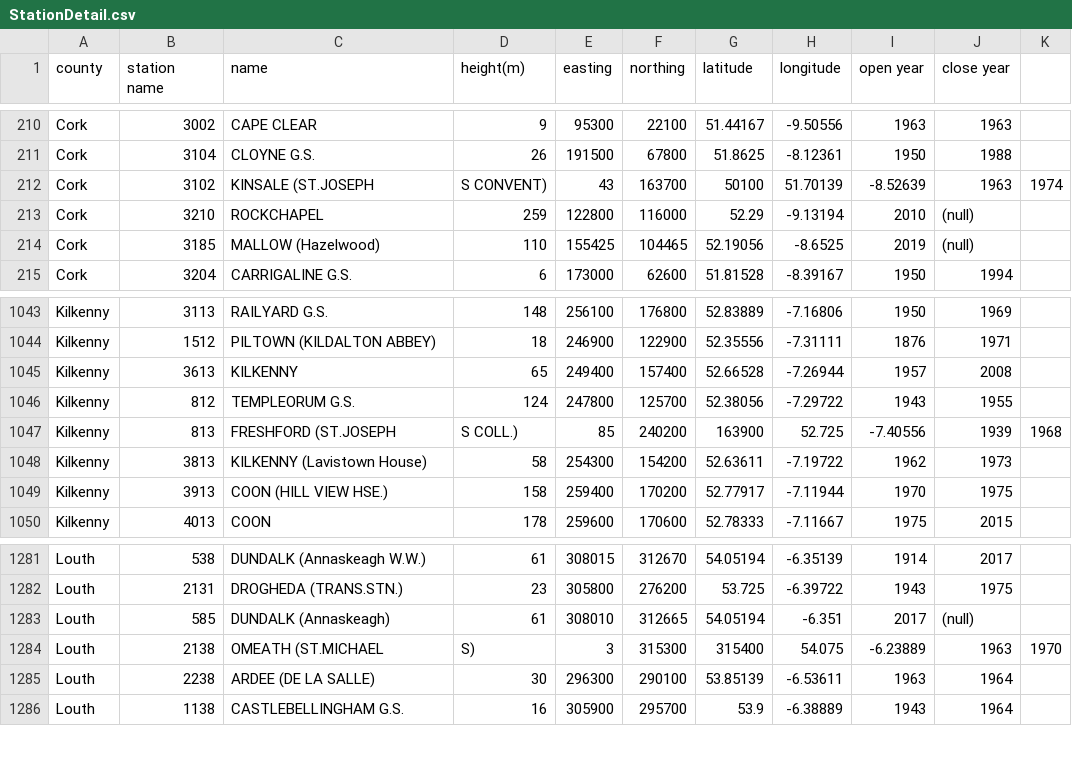
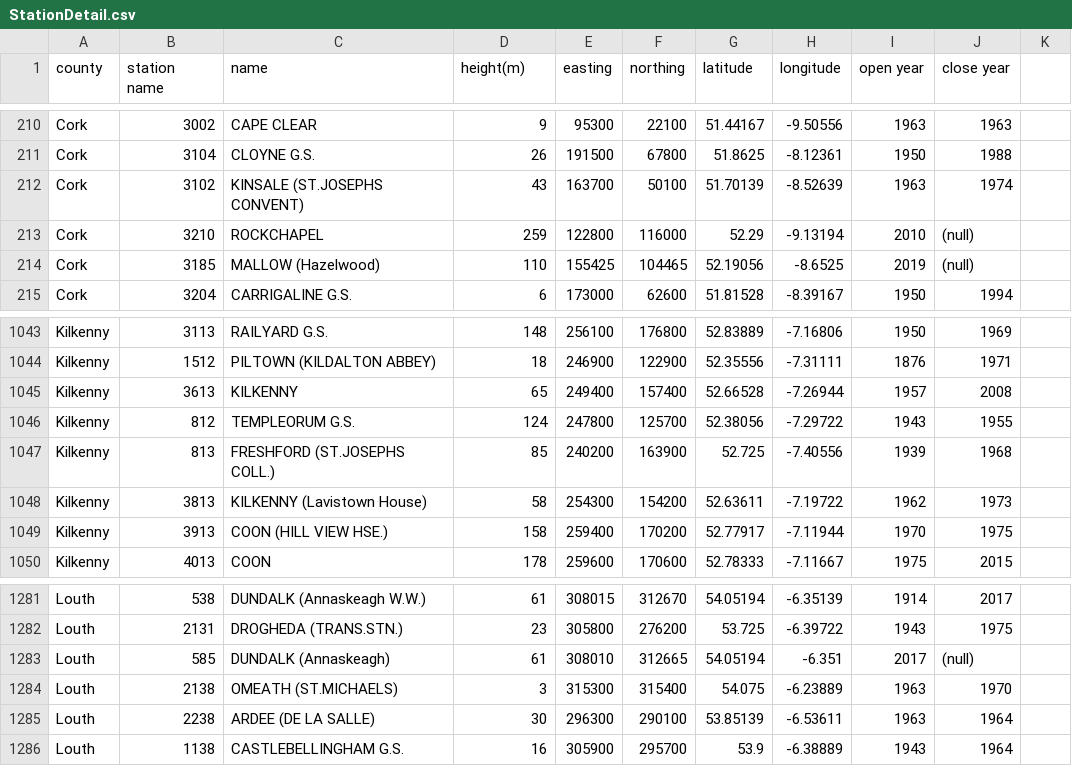
Before and after one commit to gusgoes/PFDA, a CSV file: project/StationDetail.csv, drawn as a sheet; only a part is shown, gaps mark what is left out.

Commit message:
project: StationDetail.csv

```diff
--- a/project/StationDetail.csv
+++ b/project/StationDetail.csv
@@ -211,3 +211,3 @@ Cork,3002,CAPE CLEAR,9,95300,22100,51.44167,-9.50556,1963,1963
 Cork,3104,CLOYNE G.S.,26,191500,67800,51.8625,-8.12361,1950,1988
-Cork,3102,KINSALE (ST.JOSEPH,S CONVENT),43,163700,50100,51.70139,-8.52639,1963,1974
+Cork,3102,KINSALE (ST.JOSEPHS CONVENT),43,163700,50100,51.70139,-8.52639,1963,1974
 Cork,3210,ROCKCHAPEL,259,122800,116000,52.29,-9.13194,2010,(null)
@@ -1046,3 +1046,3 @@ Kilkenny,3613,KILKENNY,65,249400,157400,52.66528,-7.26944,1957,2008
 Kilkenny,812,TEMPLEORUM G.S.,124,247800,125700,52.38056,-7.29722,1943,1955
-Kilkenny,813,FRESHFORD (ST.JOSEPH,S COLL.),85,240200,163900,52.725,-7.40556,1939,1968
+Kilkenny,813,FRESHFORD (ST.JOSEPHS COLL.),85,240200,163900,52.725,-7.40556,1939,1968
 Kilkenny,3813,KILKENNY (Lavistown House),58,254300,154200,52.63611,-7.19722,1962,1973
@@ -1283,3 +1283,3 @@ Louth,2131,DROGHEDA (TRANS.STN.),23,305800,276200,53.725,-6.39722,1943,1975
 Louth,585,DUNDALK (Annaskeagh),61,308010,312665,54.05194,-6.351,2017,(null)
-Louth,2138,OMEATH (ST.MICHAEL,S),3,315300,315400,54.075,-6.23889,1963,1970
+Louth,2138,OMEATH (ST.MICHAELS),3,315300,315400,54.075,-6.23889,1963,1970
 Louth,2238,ARDEE (DE LA SALLE),30,296300,290100,53.85139,-6.53611,1963,1964
```
Also changed, not shown: 1 other file.
